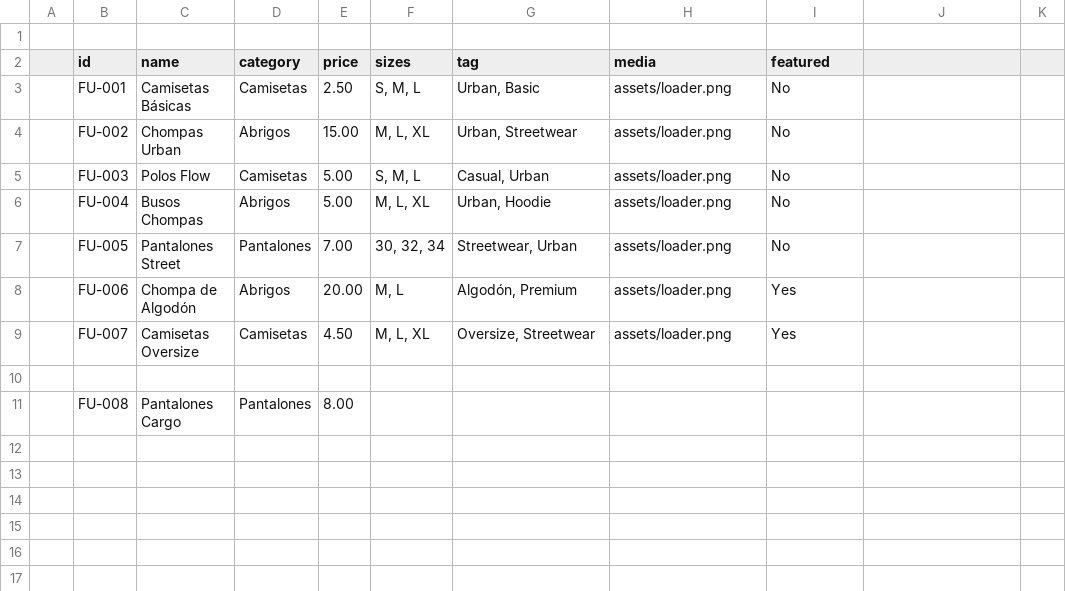
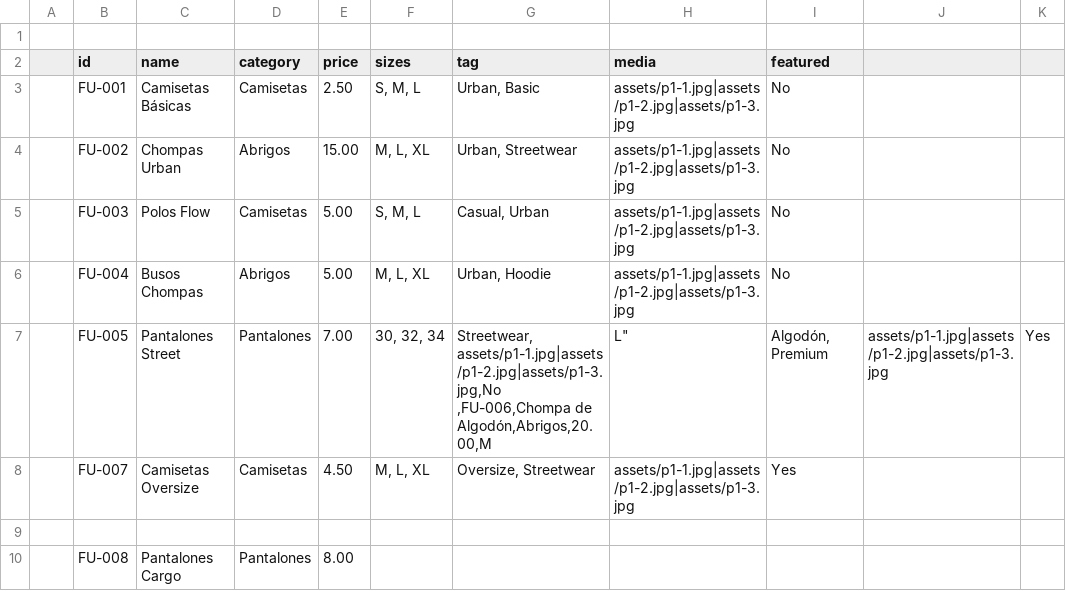
Before and after one commit to flowurbann9-tech/Flow-Urban, a CSV file: data/productos.csv, drawn as a sheet.

Commit message:
Update productos.csv

```diff
--- a/data/productos.csv
+++ b/data/productos.csv
@@ -2,9 +2,9 @@
 ,id,name,category,price,sizes,tag,media,featured
-,FU-001,Camisetas Básicas,Camisetas,2.50,"S, M, L","Urban, Basic",assets/loader.png,No
-,FU-002,Chompas Urban,Abrigos,15.00,"M, L, XL","Urban, Streetwear",assets/loader.png,No
-,FU-003,Polos Flow,Camisetas,5.00,"S, M, L","Casual, Urban",assets/loader.png ,No
-,FU-004,Busos Chompas,Abrigos,5.00,"M, L, XL","Urban, Hoodie",assets/loader.png ,No
-,FU-005,Pantalones Street,Pantalones,7.00,"30, 32, 34","Streetwear, Urban",assets/loader.png ,No
-,FU-006,Chompa de Algodón,Abrigos,20.00,"M, L","Algodón, Premium",assets/loader.png ,Yes
-,FU-007,Camisetas Oversize,Camisetas,4.50,"M, L, XL","Oversize, Streetwear",assets/loader.png ,Yes
+,FU-001,Camisetas Básicas,Camisetas,2.50,"S, M, L","Urban, Basic",assets/p1-1.jpg|assets/p1-2.jpg|assets/p1-3.jpg,No
+,FU-002,Chompas Urban,Abrigos,15.00,"M, L, XL","Urban, Streetwear",assets/p1-1.jpg|assets/p1-2.jpg|assets/p1-3.jpg,No
+,FU-003,Polos Flow,Camisetas,5.00,"S, M, L","Casual, Urban",assets/p1-1.jpg|assets/p1-2.jpg|assets/p1-3.jpg,No
+,FU-004,Busos Chompas,Abrigos,5.00,"M, L, XL","Urban, Hoodie",assets/p1-1.jpg|assets/p1-2.jpg|assets/p1-3.jpg ,No
+,FU-005,Pantalones Street,Pantalones,7.00,"30, 32, 34","Streetwear, assets/p1-1.jpg|assets/p1-2.jpg|assets/p1-3.jpg,No
+,FU-006,Chompa de Algodón,Abrigos,20.00,"M, L","Algodón, Premium",assets/p1-1.jpg|assets/p1-2.jpg|assets/p1-3.jpg,Yes
+,FU-007,Camisetas Oversize,Camisetas,4.50,"M, L, XL","Oversize, Streetwear",assets/p1-1.jpg|assets/p1-2.jpg|assets/p1-3.jpg,Yes
 
```
